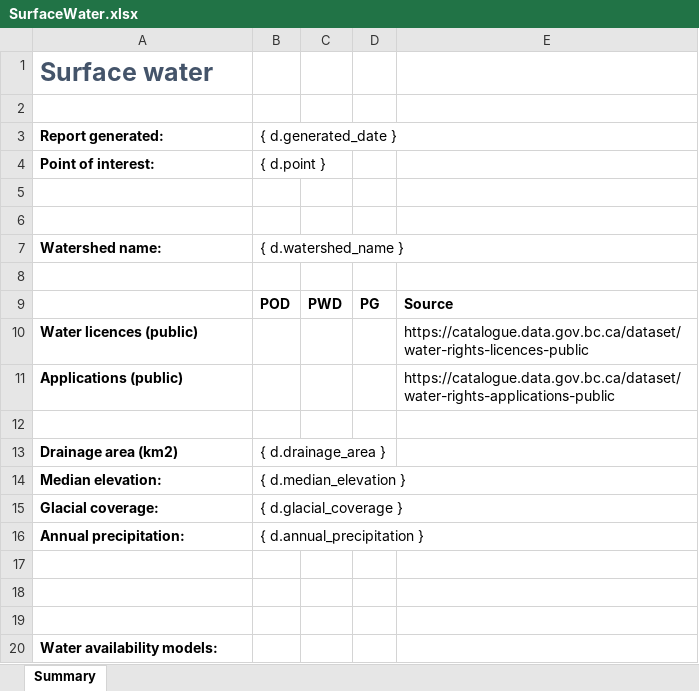
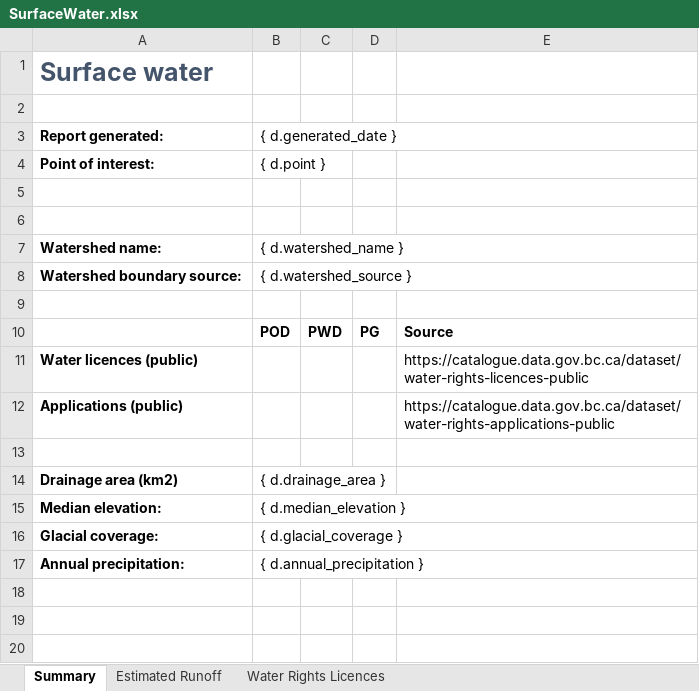
Before and after one commit to bcgov/WALLY, an Excel workbook: backend/api/v1/watersheds/templates/SurfaceWater.xlsx, sheet Summary, drawn as a sheet; values as stored, in another font and other column widths than the file's, no borders; removed rows and columns are numbered as before the commit, all else as after; the diff names each change by its address in the sheet, - before the commit and + after, or states it on an @@ line.

Commit message:
WIP more surface water export functionality

```diff
--- a/backend/api/v1/watersheds/templates/SurfaceWater.xlsx (sheet Summary)
+++ b/backend/api/v1/watersheds/templates/SurfaceWater.xlsx (sheet Summary)
+sheet tab: Estimated Runoff
+sheet tab: Water Rights Licences
+row 8: Watershed boundary source: | { d.watershed_source }
-row 17: (empty)
-row 18: (empty)
-row 19: (empty)
-row 20: Water availability models:
```
Also changed, not shown: 2 other files.
